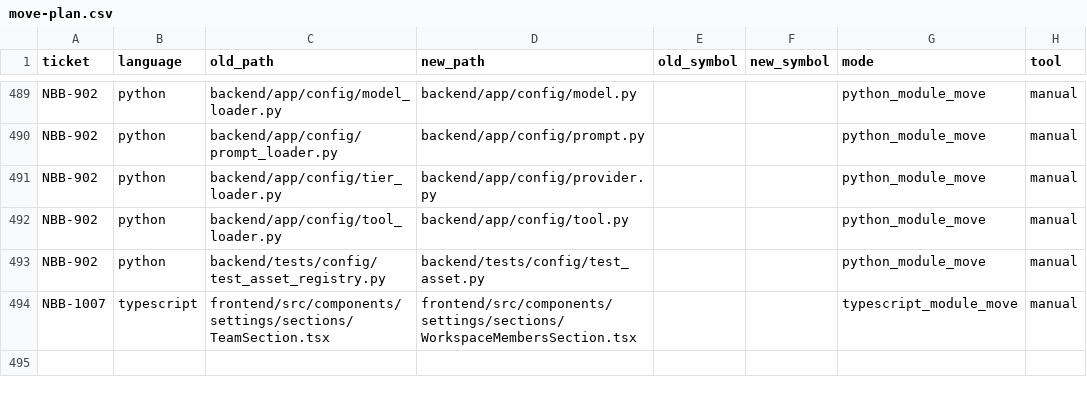
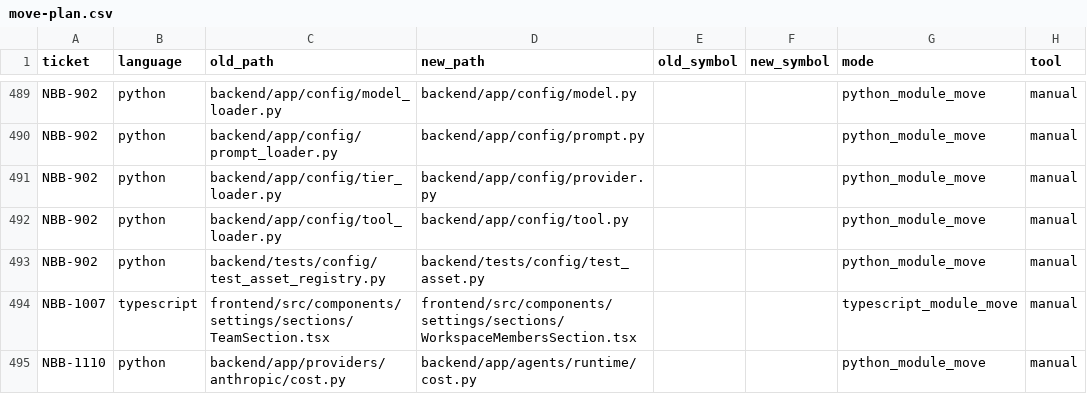
Before and after one commit to sour4bh/NoobBook, a CSV file: docs/tickets/move-plan.csv, drawn as a sheet; only a part is shown, gaps mark what is left out; the diff names each change by its address in the sheet, - before the commit and + after, or states it on an @@ line.

```diff
--- a/docs/tickets/move-plan.csv
+++ b/docs/tickets/move-plan.csv
+row 495: NBB-1110 | python | backend/app/providers/anthropic/cost.py | backend/app/agents/runtime/cost.py |  |  | python_module_move | manual
```
Also changed, not shown: docs/tickets/tickets.csv, 11 other files.
